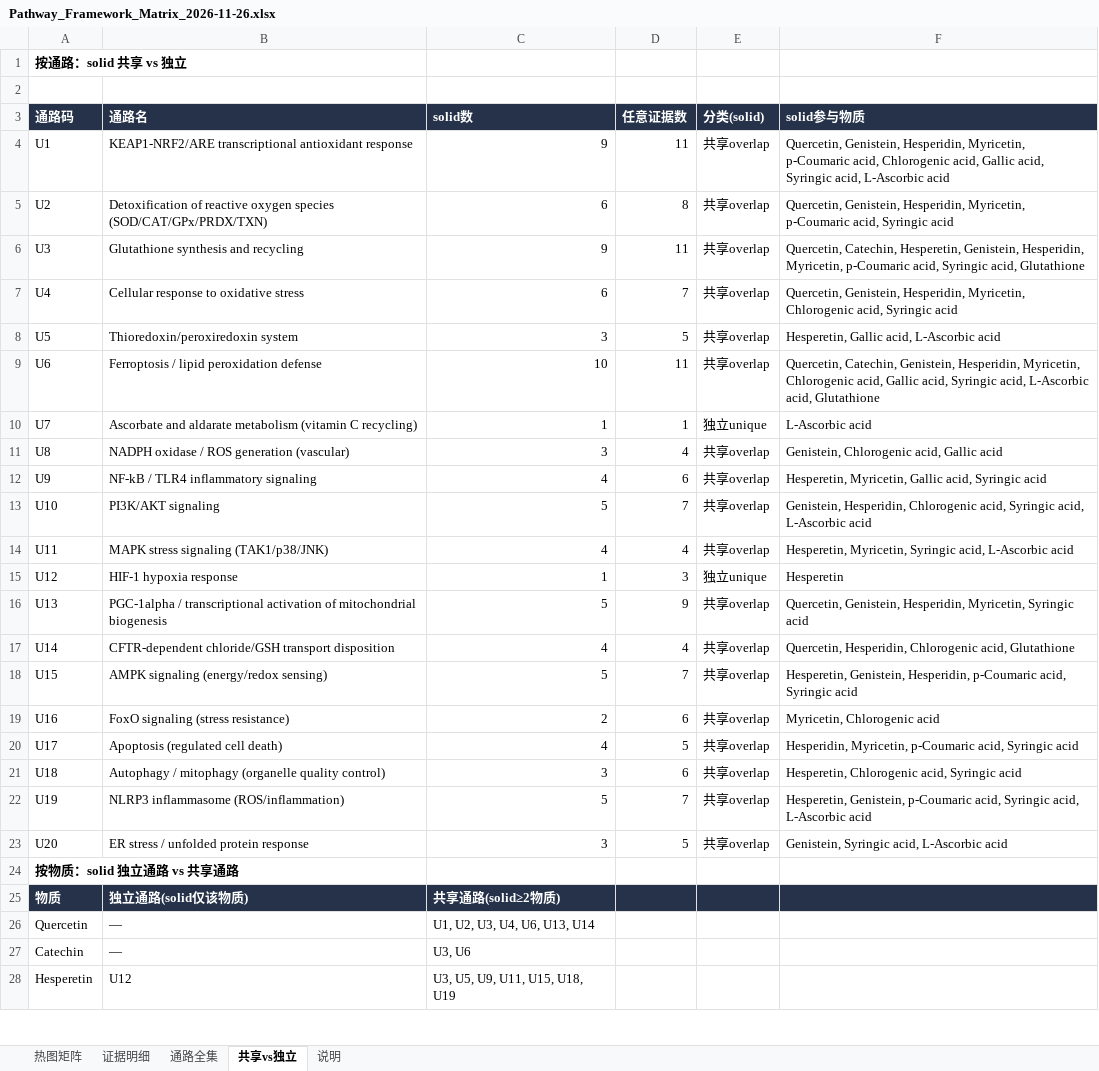
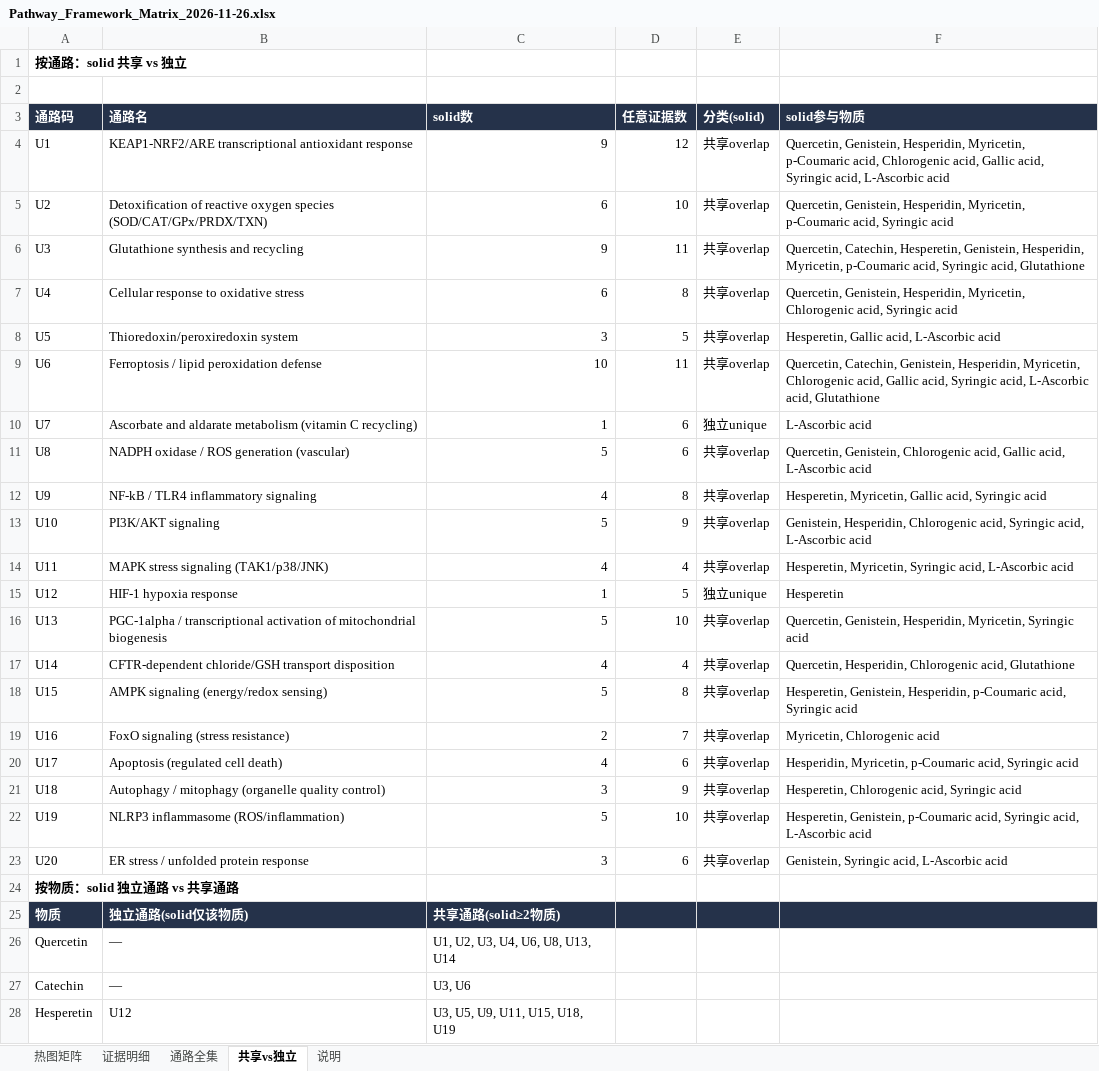
Before and after one commit to Jane-huangjingyi/Antioxidants-project, an Excel workbook: 02_identity_and_evidence/result/Pathway_Framework_Matrix_2026-11-26.xlsx, sheet 共享vs独立, drawn as a sheet; only a part is shown; values as stored, in another font and other column widths than the file's, no borders; the diff covers the shown part only; the diff names each change by its address in the sheet, - before the commit and + after, or states it on an @@ line.

Commit message:
Deep-search not-reported cells (relaxed): +2 solid (quercetin/ascorbate NADPH-oxidase NETs); solid 97
Relaxed deep search of 113 not-reported cells found 36 new candidates; 10 OA verified (2 upgraded: quercetin & ascorbate U8 NET/NADPH-oxidase; 8 rejected plant/extract/mixture/wrong-identity). Confirms most not-reported cells are genuine evidence gaps. Framework 240 cells: solid 97, 5 cell-only, 53 abstract, 85 not-reported. Download list 28 papers. QC PASS.

```diff
--- a/02_identity_and_evidence/result/Pathway_Framework_Matrix_2026-11-26.xlsx (sheet 共享vs独立)
+++ b/02_identity_and_evidence/result/Pathway_Framework_Matrix_2026-11-26.xlsx (sheet 共享vs独立)
-D4 (任意证据数): 11
+D4 (任意证据数): 12
-D5 (任意证据数): 8
+D5 (任意证据数): 10
-D7 (任意证据数): 7
+D7 (任意证据数): 8
-D10 (任意证据数): 1
+D10 (任意证据数): 6
-C11 (solid数): 3
+C11 (solid数): 5
-D11 (任意证据数): 4
+D11 (任意证据数): 6
-F11 (solid参与物质): Genistein, Chlorogenic acid, Gallic acid
+F11 (solid参与物质): Quercetin, Genistein, Chlorogenic acid, Gallic acid, L-Ascorbic acid
-D12 (任意证据数): 6
+D12 (任意证据数): 8
-D13 (任意证据数): 7
+D13 (任意证据数): 9
-D15 (任意证据数): 3
+D15 (任意证据数): 5
-D16 (任意证据数): 9
+D16 (任意证据数): 10
-D18 (任意证据数): 7
+D18 (任意证据数): 8
-D19 (任意证据数): 6
+D19 (任意证据数): 7
-D20 (任意证据数): 5
+D20 (任意证据数): 6
-D21 (任意证据数): 6
+D21 (任意证据数): 9
-D22 (任意证据数): 7
+D22 (任意证据数): 10
-D23 (任意证据数): 5
+D23 (任意证据数): 6
-C26 (solid数): U1, U2, U3, U4, U6, U13, U14
+C26 (solid数): U1, U2, U3, U4, U6, U8, U13, U14
```
Also changed, not shown: 1 edited cell elsewhere in this sheet, sheet 证据明细, sheet 热图矩阵, 11 other files.
